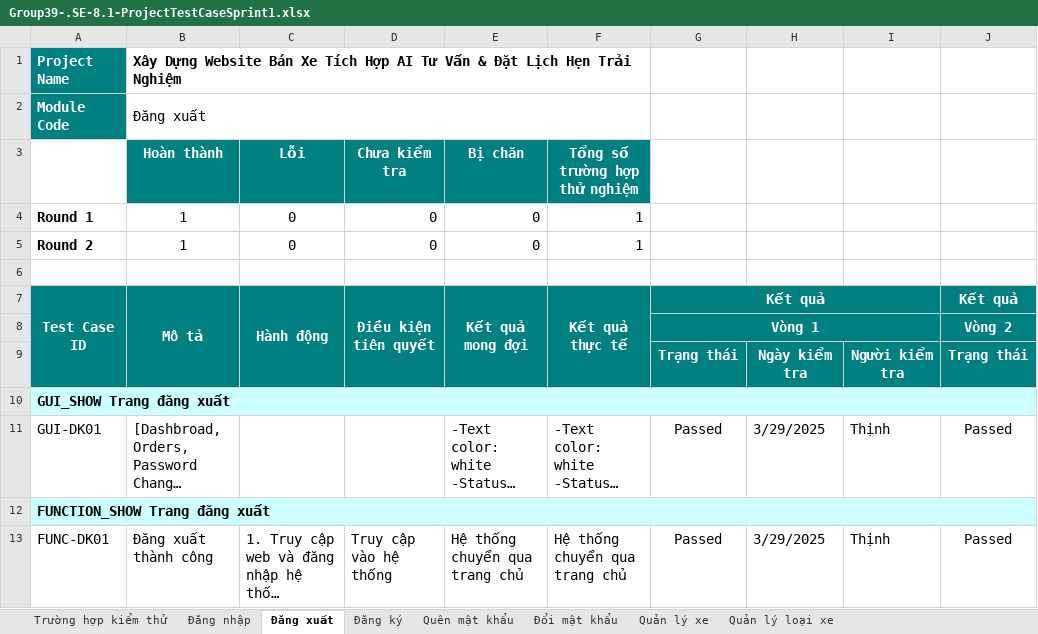
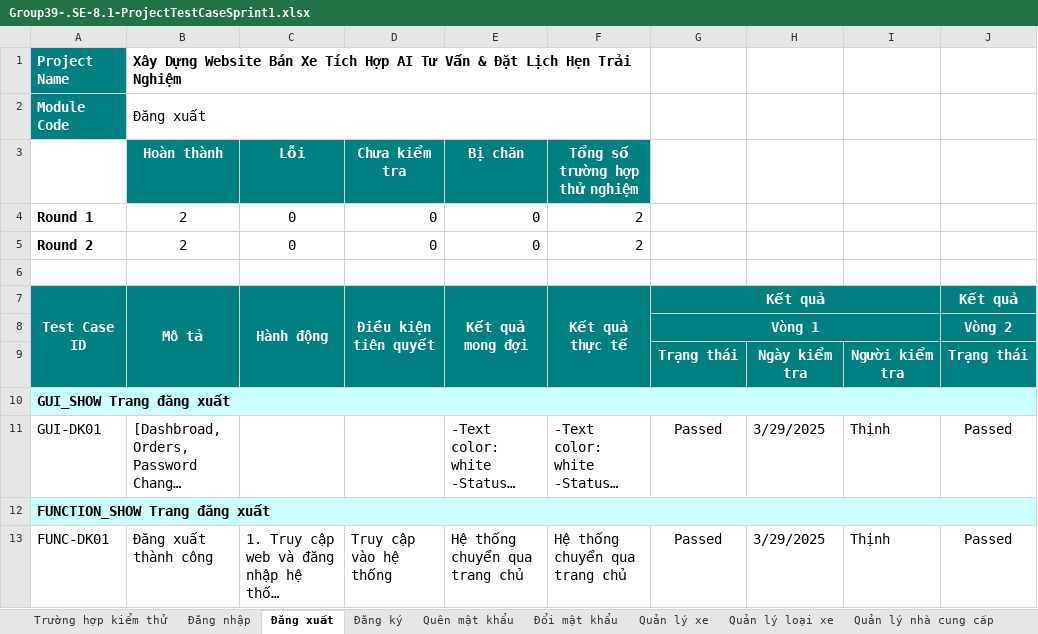
Before and after one commit to GiaPhu2407/KLTN_N39_CAR, an Excel workbook: Document/Group39-.SE-8.1-ProjectTestCaseSprint1.xlsx, sheet Đăng xuất, drawn as a sheet; only a part is shown; long unchanged cells end in …; values as stored, in another font and other column widths than the file's, no borders; charts and pictures not drawn; the diff names each change by its address in the sheet, - before the commit and + after, or states it on an @@ line.

```diff
--- a/Document/Group39-.SE-8.1-ProjectTestCaseSprint1.xlsx (sheet Đăng xuất)
+++ b/Document/Group39-.SE-8.1-ProjectTestCaseSprint1.xlsx (sheet Đăng xuất)
@@ sheet tab unhidden: Quản lý nhà cung cấp @@
-B4:B5 (Hoàn thành): 1
+B4:B5 (Hoàn thành): 2
-F4:F5 (Tổng số trường hợp thử nghiệm): 1
+F4:F5 (Tổng số trường hợp thử nghiệm): 2
```
Also changed, not shown: sheet Quản lý loại xe, sheet Quản lý xe, sheet Đăng ký, sheet Đăng nhập, sheet Quên mật khẩu, sheet Đổi mật khẩu, charts or pictures, Document/Group39-.SE-10-Sprint-backlog.xlsx, 9 other files.
